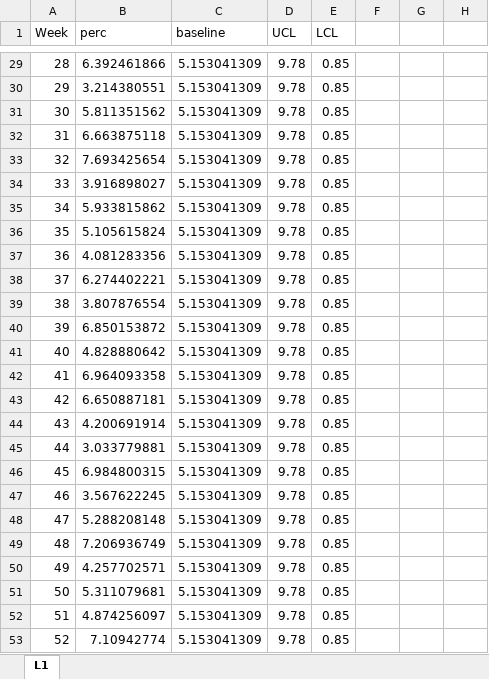
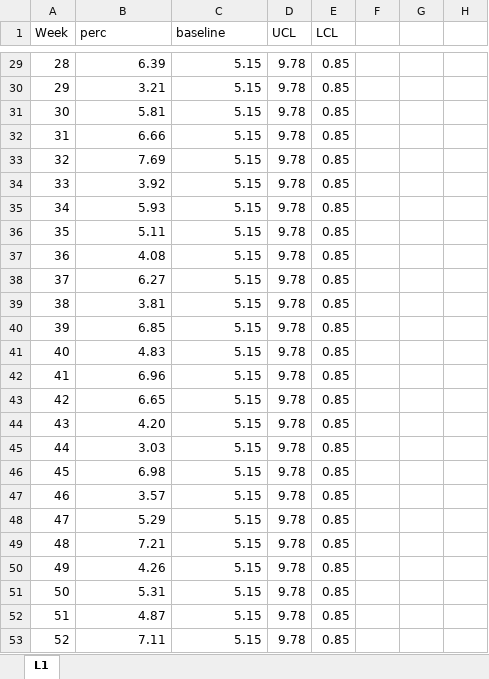
Before and after one commit to alioh/IHI-QI104, an Excel workbook: xlsx/L1-2.xlsx, sheet L1, drawn as a sheet; only a part is shown, gaps mark what is left out; values as stored, in another font and other column widths than the file's, no borders; charts and pictures not drawn; the diff covers the shown part only; the diff names each change by its address in the sheet, - before the commit and + after, or states it on an @@ line.

```diff
--- a/xlsx/L1-2.xlsx (sheet L1)
+++ b/xlsx/L1-2.xlsx (sheet L1)
-B29 (perc): 6.392461866
+B29 (perc): 6.39
-C29:C53 (baseline): 5.153041309
+C29:C53 (baseline): 5.15
-B30 (perc): 3.214380551
+B30 (perc): 3.21
-B31 (perc): 5.811351562
+B31 (perc): 5.81
-B32 (perc): 6.663875118
+B32 (perc): 6.66
-B33 (perc): 7.693425654
+B33 (perc): 7.69
-B34 (perc): 3.916898027
+B34 (perc): 3.92
-B35 (perc): 5.933815862
+B35 (perc): 5.93
-B36 (perc): 5.105615824
+B36 (perc): 5.11
-B37 (perc): 4.081283356
+B37 (perc): 4.08
-B38 (perc): 6.274402221
+B38 (perc): 6.27
-B39 (perc): 3.807876554
+B39 (perc): 3.81
-B40 (perc): 6.850153872
+B40 (perc): 6.85
-B41 (perc): 4.828880642
+B41 (perc): 4.83
-B42 (perc): 6.964093358
+B42 (perc): 6.96
-B43 (perc): 6.650887181
+B43 (perc): 6.65
-B44 (perc): 4.200691914
+B44 (perc): 4.20
-B45 (perc): 3.033779881
+B45 (perc): 3.03
-B46 (perc): 6.984800315
+B46 (perc): 6.98
-B47 (perc): 3.567622245
+B47 (perc): 3.57
-B48 (perc): 5.288208148
+B48 (perc): 5.29
-B49 (perc): 7.206936749
+B49 (perc): 7.21
-B50 (perc): 4.257702571
+B50 (perc): 4.26
-B51 (perc): 5.311079681
+B51 (perc): 5.31
-B52 (perc): 4.874256097
+B52 (perc): 4.87
-B53 (perc): 7.10942774
+B53 (perc): 7.11
```
Also changed, not shown: 52 edited cells elsewhere in this sheet, charts or pictures, xlsx/L1-1.xlsx, 6 other files.
